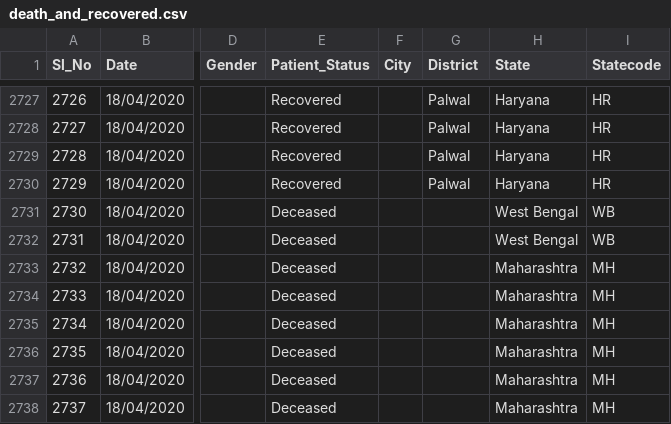
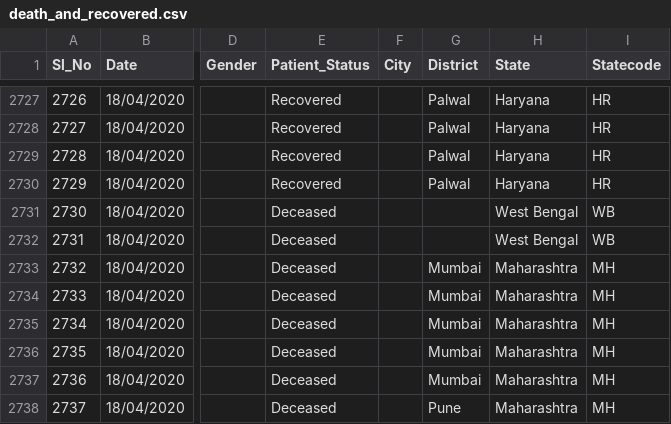
Before and after one commit to shuklaayush/api, a CSV file: csv/2020-04-19/death_and_recovered.csv, drawn as a sheet; only a part is shown, gaps mark what is left out; the diff covers the shown part only; the diff names each change by its address in the sheet, - before the commit and + after, or states it on an @@ line.

```diff
--- a/csv/2020-04-19/death_and_recovered.csv
+++ b/csv/2020-04-19/death_and_recovered.csv
-G2733:G2737 (District): (empty)
+G2733:G2737 (District): Mumbai
-G2738 (District): (empty)
+G2738 (District): Pune
```
Also changed, not shown: 31 edited cells elsewhere in this file, csv/2020-04-19/state_wise.csv, csv/latest/death_and_recovered.csv, 7 other files.
